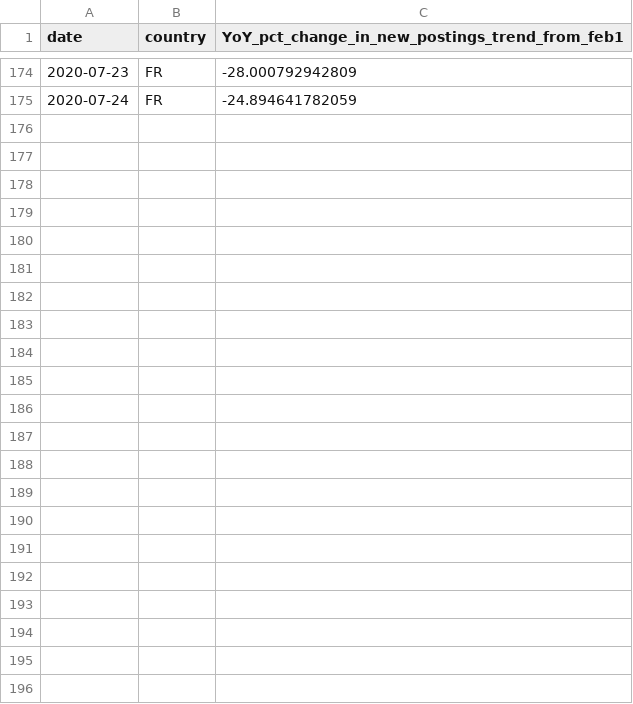
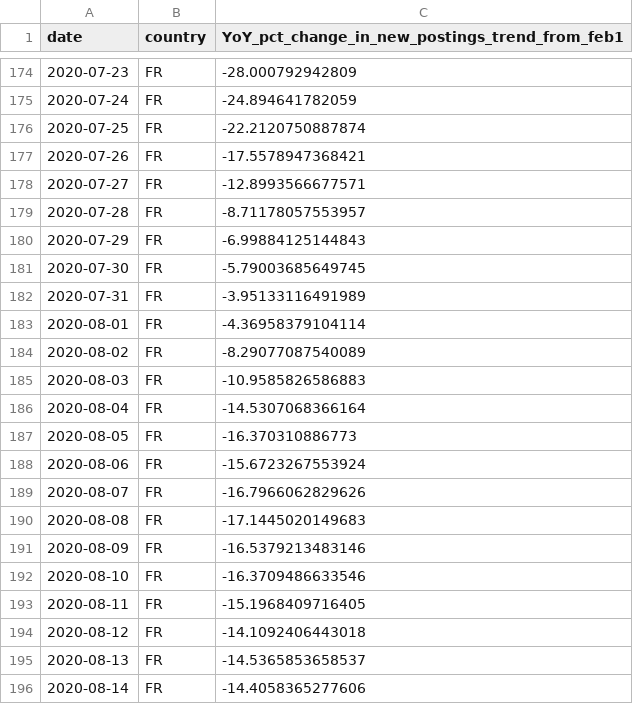
Before and after one commit to hiring-lab/job_postings_tracker, a CSV file: FR/YoY_new_postings_trend_ratio_FR.csv, drawn as a sheet; only a part is shown, gaps mark what is left out; the diff covers the shown part only.

```diff
--- a/FR/YoY_new_postings_trend_ratio_FR.csv
+++ b/FR/YoY_new_postings_trend_ratio_FR.csv
@@ -175 +175,22 @@ date,country,YoY_pct_change_in_new_postings_trend_from_feb1
 2020-07-24,FR,-24.894641782059
+2020-07-25,FR,-22.2120750887874
+2020-07-26,FR,-17.5578947368421
+2020-07-27,FR,-12.8993566677571
+2020-07-28,FR,-8.71178057553957
+2020-07-29,FR,-6.99884125144843
+2020-07-30,FR,-5.79003685649745
+2020-07-31,FR,-3.95133116491989
+2020-08-01,FR,-4.36958379104114
+2020-08-02,FR,-8.29077087540089
+2020-08-03,FR,-10.9585826586883
+2020-08-04,FR,-14.5307068366164
+2020-08-05,FR,-16.370310886773
+2020-08-06,FR,-15.6723267553924
+2020-08-07,FR,-16.7966062829626
+2020-08-08,FR,-17.1445020149683
+2020-08-09,FR,-16.5379213483146
+2020-08-10,FR,-16.3709486633546
+2020-08-11,FR,-15.1968409716405
+2020-08-12,FR,-14.1092406443018
+2020-08-13,FR,-14.5365853658537
+2020-08-14,FR,-14.4058365277606
```
Also changed, not shown: 13 edited cells elsewhere in this file, AU/YoY_postings_trend_ratio_AU.csv, DE/YoY_postings_trend_ratio_DE.csv, 12 other files.
